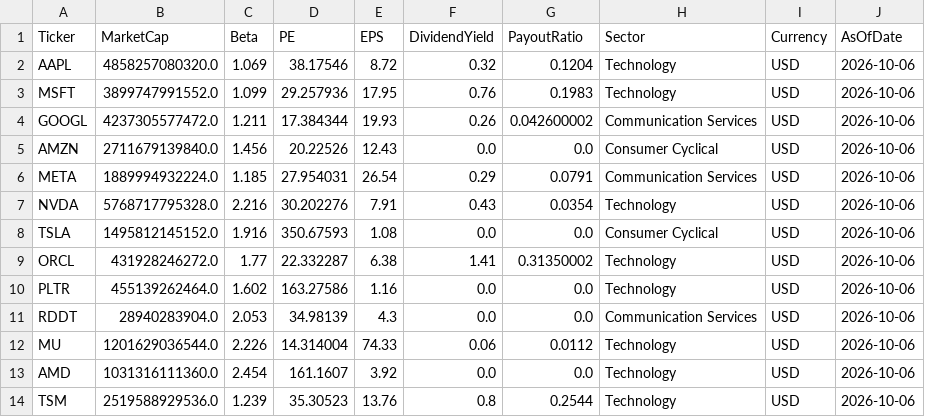
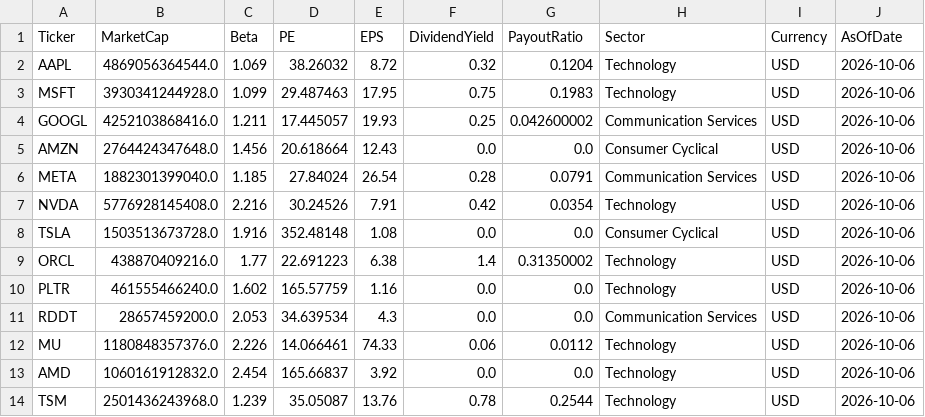
Before and after one commit to jpzingoni/stocks-market, a CSV file: fundamentals_yahoo.csv, drawn as a sheet; only a part is shown; the diff covers the shown part only.

```diff
--- a/fundamentals_yahoo.csv
+++ b/fundamentals_yahoo.csv
@@ -1,14 +1,14 @@
 Ticker,MarketCap,Beta,PE,EPS,DividendYield,PayoutRatio,Sector,Currency,AsOfDate
-AAPL,4858257080320.0,1.069,38.17546,8.72,0.32,0.1204,Technology,USD,2026-10-06
-MSFT,3899747991552.0,1.099,29.257936,17.95,0.76,0.1983,Technology,USD,2026-10-06
-GOOGL,4237305577472.0,1.211,17.384344,19.93,0.26,0.042600002,Communication Services,USD,2026-10-06
-AMZN,2711679139840.0,1.456,20.22526,12.43,0.0,0.0,Consumer Cyclical,USD,2026-10-06
-META,1889994932224.0,1.185,27.954031,26.54,0.29,0.0791,Communication Services,USD,2026-10-06
-NVDA,5768717795328.0,2.216,30.202276,7.91,0.43,0.0354,Technology,USD,2026-10-06
-TSLA,1495812145152.0,1.916,350.67593,1.08,0.0,0.0,Consumer Cyclical,USD,2026-10-06
-ORCL,431928246272.0,1.77,22.332287,6.38,1.41,0.31350002,Technology,USD,2026-10-06
-PLTR,455139262464.0,1.602,163.27586,1.16,0.0,0.0,Technology,USD,2026-10-06
-RDDT,28940283904.0,2.053,34.98139,4.3,0.0,0.0,Communication Services,USD,2026-10-06
-MU,1201629036544.0,2.226,14.314004,74.33,0.06,0.0112,Technology,USD,2026-10-06
-AMD,1031316111360.0,2.454,161.1607,3.92,0.0,0.0,Technology,USD,2026-10-06
-TSM,2519588929536.0,1.239,35.30523,13.76,0.8,0.2544,Technology,USD,2026-10-06
+AAPL,4869056364544.0,1.069,38.26032,8.72,0.32,0.1204,Technology,USD,2026-10-06
+MSFT,3930341244928.0,1.099,29.487463,17.95,0.75,0.1983,Technology,USD,2026-10-06
+GOOGL,4252103868416.0,1.211,17.445057,19.93,0.25,0.042600002,Communication Services,USD,2026-10-06
+AMZN,2764424347648.0,1.456,20.618664,12.43,0.0,0.0,Consumer Cyclical,USD,2026-10-06
+META,1882301399040.0,1.185,27.84024,26.54,0.28,0.0791,Communication Services,USD,2026-10-06
+NVDA,5776928145408.0,2.216,30.24526,7.91,0.42,0.0354,Technology,USD,2026-10-06
+TSLA,1503513673728.0,1.916,352.48148,1.08,0.0,0.0,Consumer Cyclical,USD,2026-10-06
+ORCL,438870409216.0,1.77,22.691223,6.38,1.4,0.31350002,Technology,USD,2026-10-06
+PLTR,461555466240.0,1.602,165.57759,1.16,0.0,0.0,Technology,USD,2026-10-06
+RDDT,28657459200.0,2.053,34.639534,4.3,0.0,0.0,Communication Services,USD,2026-10-06
+MU,1180848357376.0,2.226,14.066461,74.33,0.06,0.0112,Technology,USD,2026-10-06
+AMD,1060161912832.0,2.454,165.66837,3.92,0.0,0.0,Technology,USD,2026-10-06
+TSM,2501436243968.0,1.239,35.05087,13.76,0.78,0.2544,Technology,USD,2026-10-06
```
Also changed, not shown: 44 edited cells elsewhere in this file.
